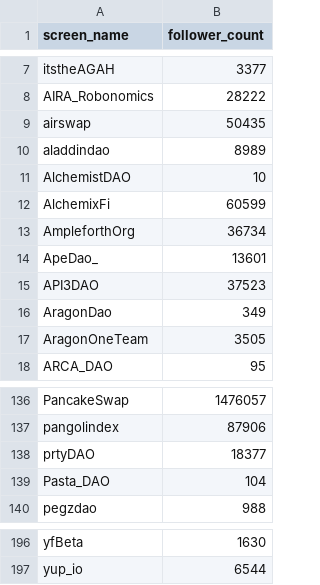
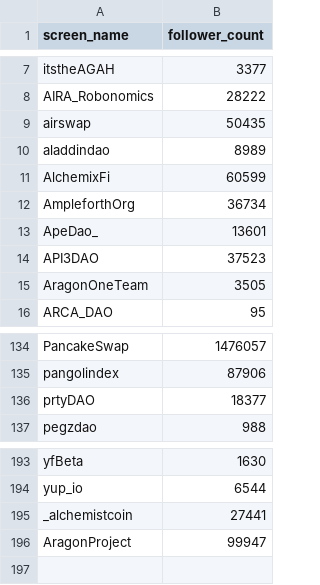
Before and after one commit to notchia/daochem-prototype, a CSV file: data/follower_count.csv, drawn as a sheet; only a part is shown, gaps mark what is left out.

```diff
--- a/data/follower_count.csv
+++ b/data/follower_count.csv
@@ -10,3 +10,2 @@ airswap,50435
 aladdindao,8989
-AlchemistDAO,10
 AlchemixFi,60599
@@ -15,3 +14,2 @@ ApeDao_,13601
 API3DAO,37523
-AragonDao,349
 AragonOneTeam,3505
@@ -138,3 +136,2 @@ pangolindex,87906
 prtyDAO,18377
-Pasta_DAO,104
 pegzdao,988
@@ -197 +194,3 @@ yfBeta,1630
 yup_io,6544
+_alchemistcoin,27441
+AragonProject,99947
```
Also changed, not shown: data/twitter_dao_final.csv.
